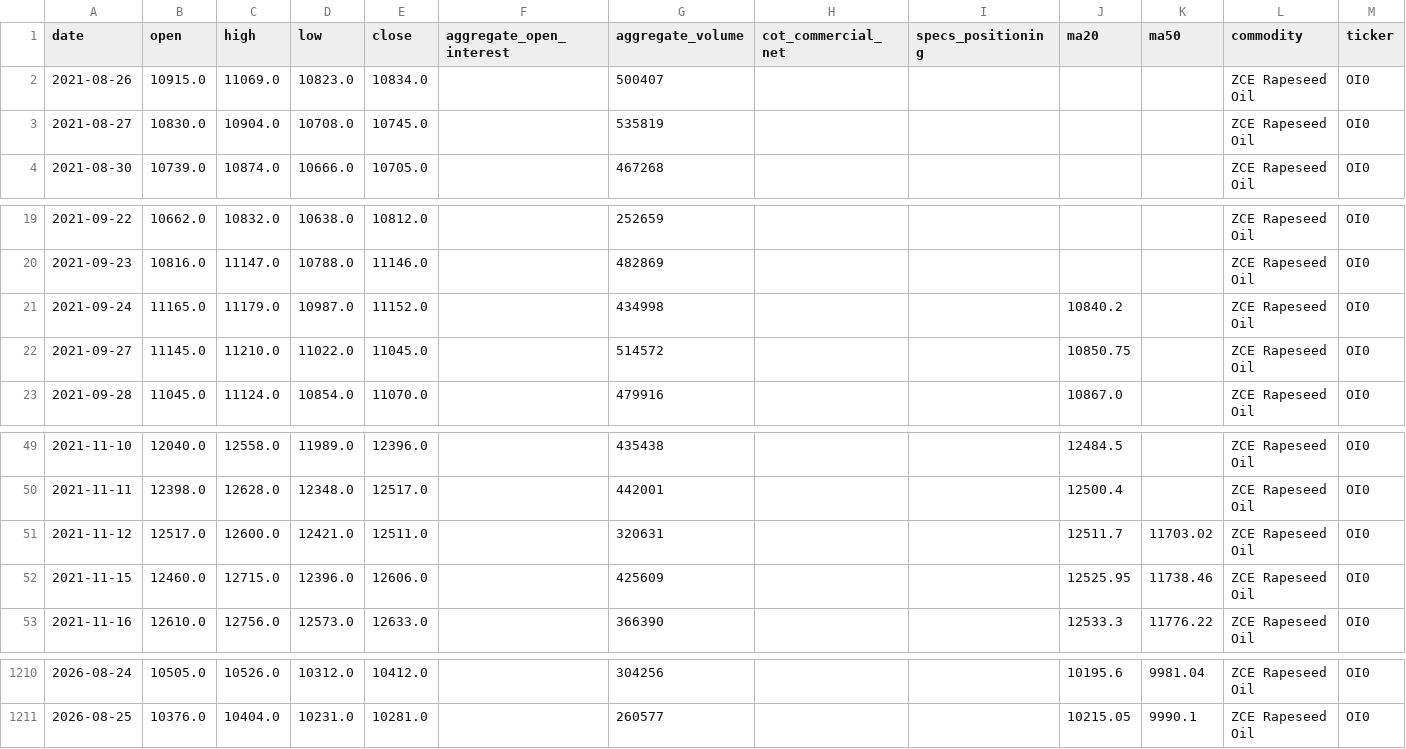
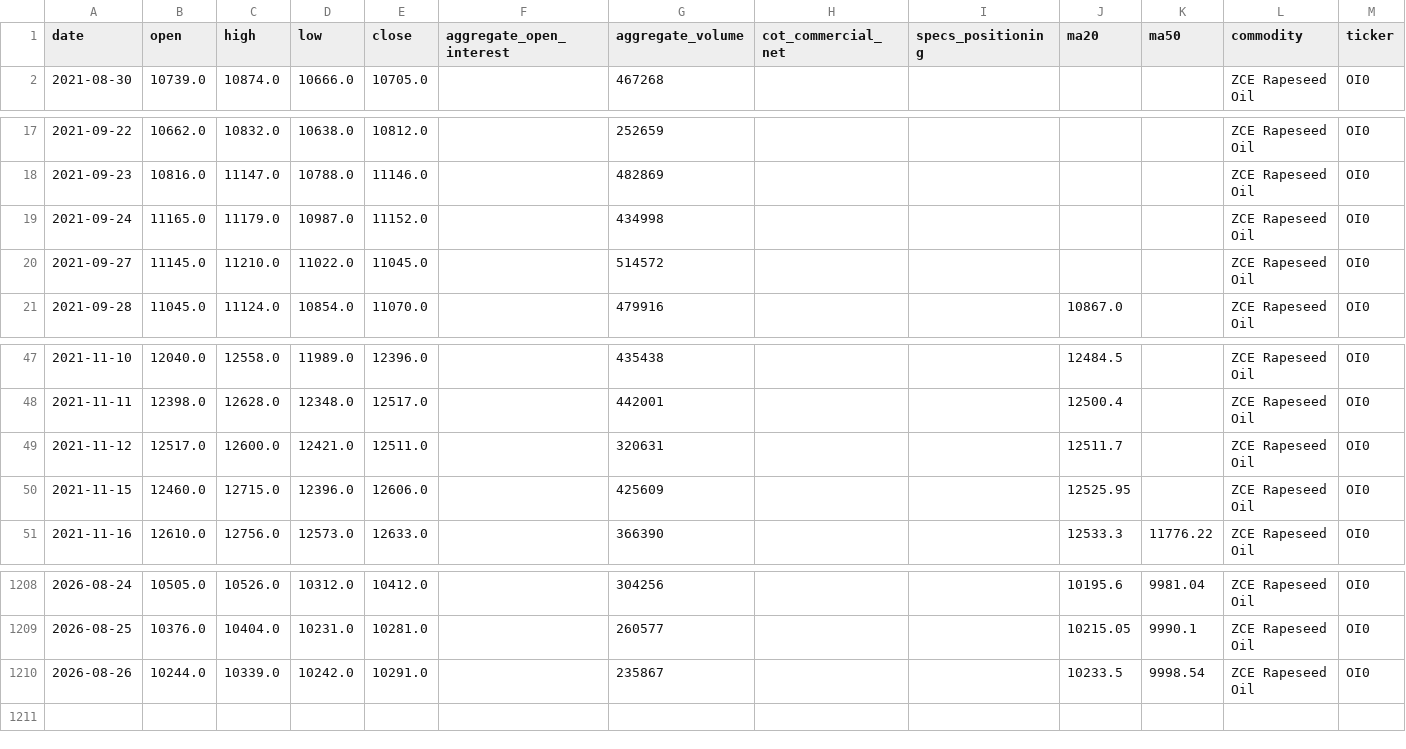
Before and after one commit to jjch1986/price-chart-site, a CSV file: data/RapeseedOil_ZCE_data.csv, drawn as a sheet; only a part is shown, gaps mark what is left out.

```diff
--- a/data/RapeseedOil_ZCE_data.csv
+++ b/data/RapeseedOil_ZCE_data.csv
@@ -1,4 +1,2 @@
 date,open,high,low,close,aggregate_open_interest,aggregate_volume,cot_commercial_net,specs_positioning,ma20,ma50,commodity,ticker
-2021-08-26,10915.0,11069.0,10823.0,10834.0,,500407,,,,,ZCE Rapeseed Oil,OI0
-2021-08-27,10830.0,10904.0,10708.0,10745.0,,535819,,,,,ZCE Rapeseed Oil,OI0
 2021-08-30,10739.0,10874.0,10666.0,10705.0,,467268,,,,,ZCE Rapeseed Oil,OI0
@@ -20,4 +18,4 @@ date,open,high,low,close,aggregate_open_interest,aggregate_volume,cot_commercial
 2021-09-23,10816.0,11147.0,10788.0,11146.0,,482869,,,,,ZCE Rapeseed Oil,OI0
-2021-09-24,11165.0,11179.0,10987.0,11152.0,,434998,,,10840.2,,ZCE Rapeseed Oil,OI0
-2021-09-27,11145.0,11210.0,11022.0,11045.0,,514572,,,10850.75,,ZCE Rapeseed Oil,OI0
+2021-09-24,11165.0,11179.0,10987.0,11152.0,,434998,,,,,ZCE Rapeseed Oil,OI0
+2021-09-27,11145.0,11210.0,11022.0,11045.0,,514572,,,,,ZCE Rapeseed Oil,OI0
 2021-09-28,11045.0,11124.0,10854.0,11070.0,,479916,,,10867.0,,ZCE Rapeseed Oil,OI0
@@ -50,4 +48,4 @@ date,open,high,low,close,aggregate_open_interest,aggregate_volume,cot_commercial
 2021-11-11,12398.0,12628.0,12348.0,12517.0,,442001,,,12500.4,,ZCE Rapeseed Oil,OI0
-2021-11-12,12517.0,12600.0,12421.0,12511.0,,320631,,,12511.7,11703.02,ZCE Rapeseed Oil,OI0
-2021-11-15,12460.0,12715.0,12396.0,12606.0,,425609,,,12525.95,11738.46,ZCE Rapeseed Oil,OI0
+2021-11-12,12517.0,12600.0,12421.0,12511.0,,320631,,,12511.7,,ZCE Rapeseed Oil,OI0
+2021-11-15,12460.0,12715.0,12396.0,12606.0,,425609,,,12525.95,,ZCE Rapeseed Oil,OI0
 2021-11-16,12610.0,12756.0,12573.0,12633.0,,366390,,,12533.3,11776.22,ZCE Rapeseed Oil,OI0
@@ -1211 +1209,2 @@ date,open,high,low,close,aggregate_open_interest,aggregate_volume,cot_commercial
 2026-08-25,10376.0,10404.0,10231.0,10281.0,,260577,,,10215.05,9990.1,ZCE Rapeseed Oil,OI0
+2026-08-26,10244.0,10339.0,10242.0,10291.0,,235867,,,10233.5,9998.54,ZCE Rapeseed Oil,OI0
```
Also changed, not shown: data/Bitcoin_data.csv, data/Nickle_data.csv, 21 other files.
